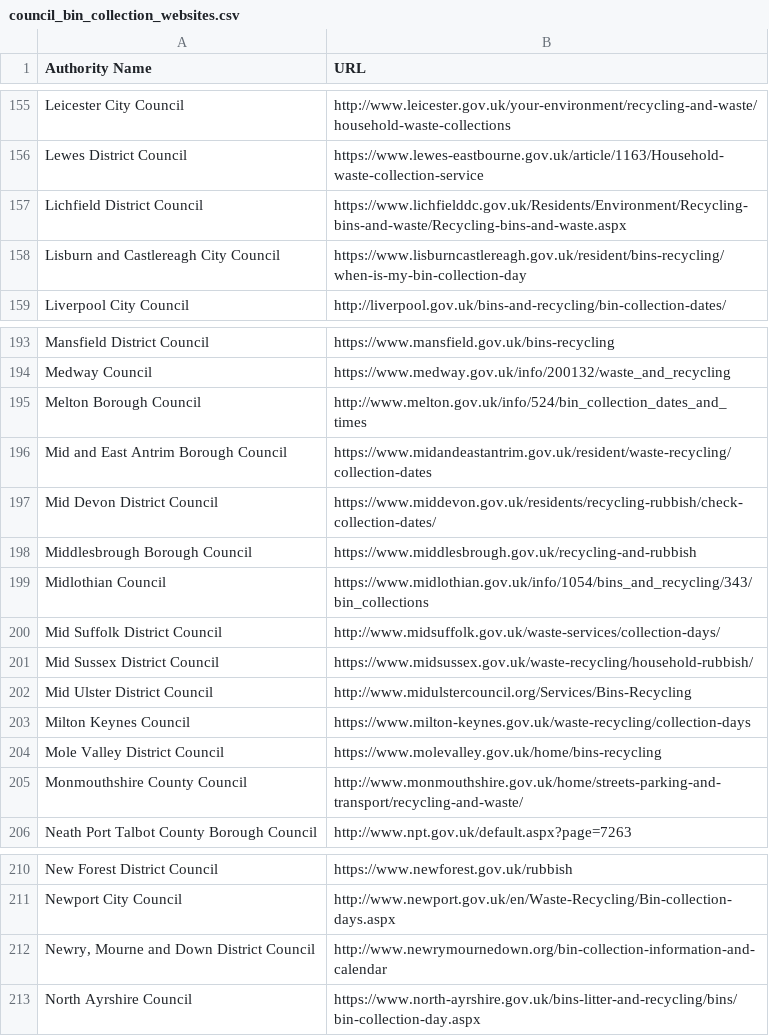
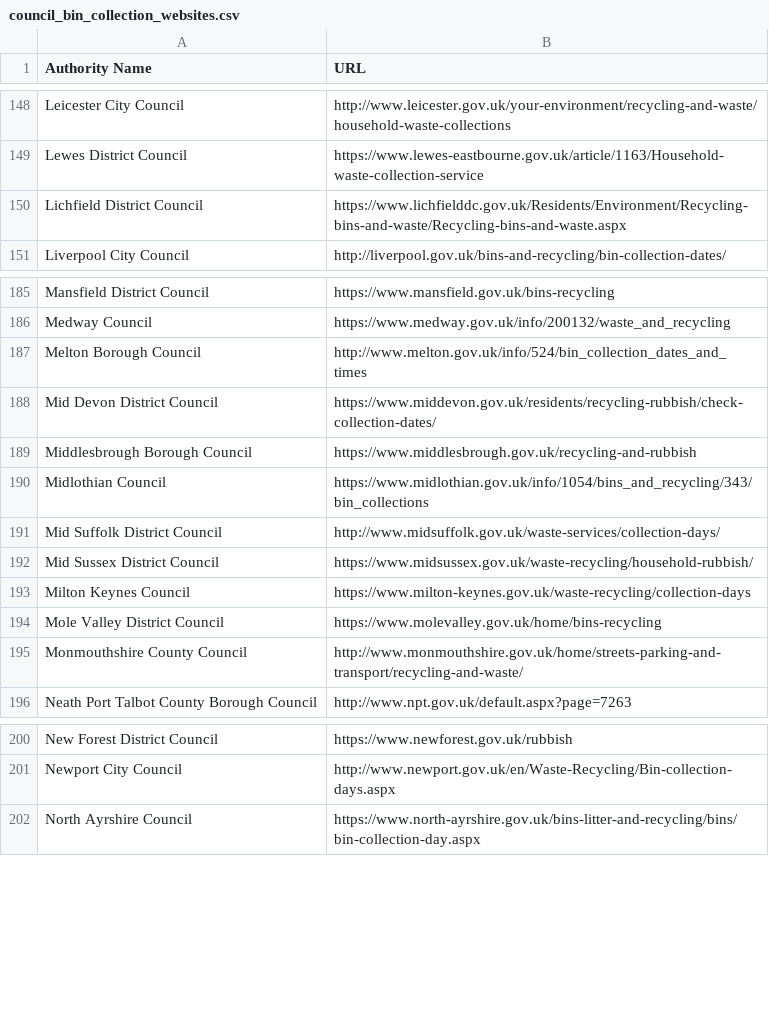
Before and after one commit to jesscasey/Bindicator, a CSV file: dataset/council_bin_collection_websites.csv, drawn as a sheet; only a part is shown, gaps mark what is left out; the diff covers the shown part only.

Commit message:
Remove NI councils

```diff
--- a/dataset/council_bin_collection_websites.csv
+++ b/dataset/council_bin_collection_websites.csv
@@ -157,3 +150,2 @@ Lewes District Council,https://www.lewes-eastbourne.gov.uk/article/1163/Househol
 Lichfield District Council,https://www.lichfielddc.gov.uk/Residents/Environment/Recycling-bins-and-waste/Recycling-bins-and-waste.aspx
-Lisburn and Castlereagh City Council,https://www.lisburncastlereagh.gov.uk/resident/bins-recycling/when-is-my-bin-collection-day
 Liverpool City Council,http://liverpool.gov.uk/bins-and-recycling/bin-collection-dates/
@@ -195,3 +187,2 @@ Medway Council,https://www.medway.gov.uk/info/200132/waste_and_recycling
 Melton Borough Council,http://www.melton.gov.uk/info/524/bin_collection_dates_and_times
-Mid and East Antrim Borough Council,https://www.midandeastantrim.gov.uk/resident/waste-recycling/collection-dates
 Mid Devon District Council,https://www.middevon.gov.uk/residents/recycling-rubbish/check-collection-dates/
@@ -201,3 +192,2 @@ Mid Suffolk District Council,http://www.midsuffolk.gov.uk/waste-services/collect
 Mid Sussex District Council,https://www.midsussex.gov.uk/waste-recycling/household-rubbish/
-Mid Ulster District Council,http://www.midulstercouncil.org/Services/Bins-Recycling
 Milton Keynes Council,https://www.milton-keynes.gov.uk/waste-recycling/collection-days
@@ -211,3 +201,2 @@ New Forest District Council,https://www.newforest.gov.uk/rubbish
 Newport City Council,http://www.newport.gov.uk/en/Waste-Recycling/Bin-collection-days.aspx
-"Newry, Mourne and Down District Council",http://www.newrymournedown.org/bin-collection-information-and-calendar
 North Ayrshire Council,https://www.north-ayrshire.gov.uk/bins-litter-and-recycling/bins/bin-collection-day.aspx
```
Also changed, not shown: 7 removed rows elsewhere in this file.
